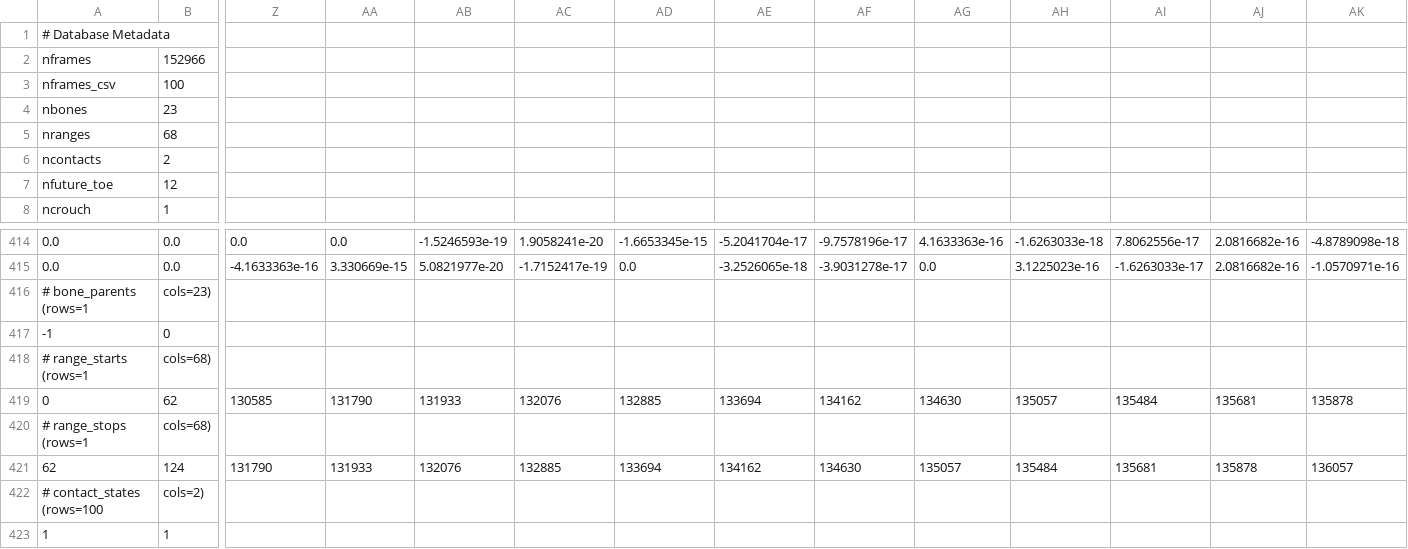
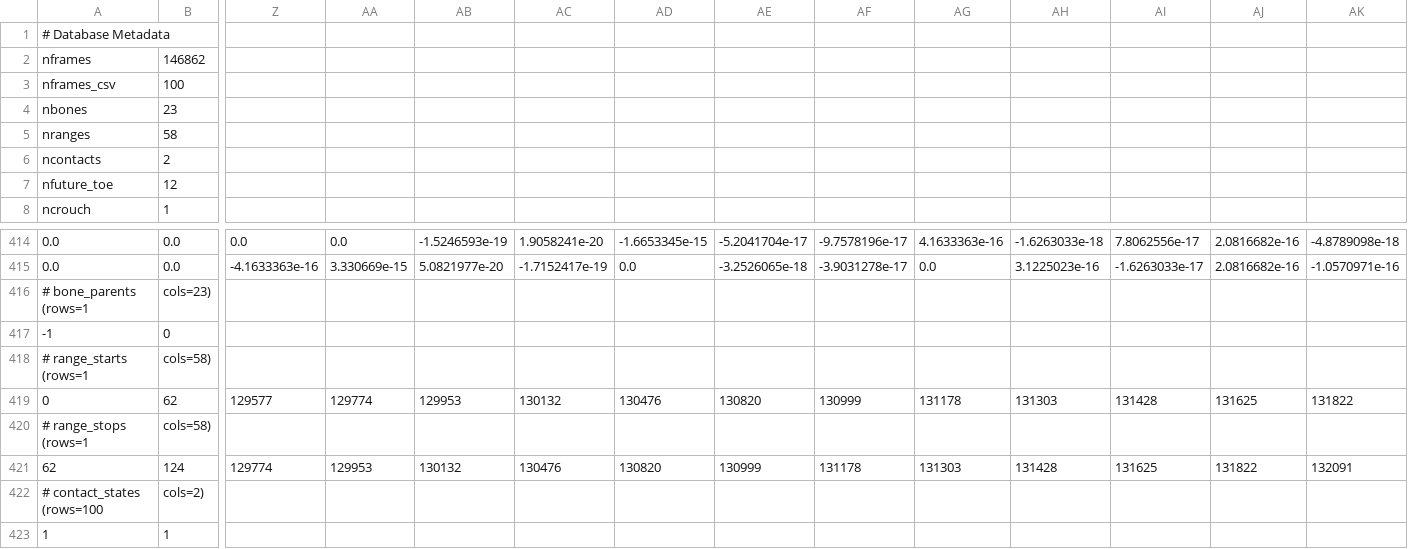
Before and after one commit to Frmeta/learned-motion-matching, a CSV file: resources/bin/database.csv, drawn as a sheet; only a part is shown, gaps mark what is left out; the diff covers the shown part only; the diff names each change by its address in the sheet, - before the commit and + after, or states it on an @@ line.

```diff
--- a/resources/bin/database.csv
+++ b/resources/bin/database.csv
-B2: 152966
+B2: 146862
-B5: 68
+B5: 58
-B418: cols=68)
+B418: cols=58)
-Z419: 130585
+Z419: 129577
-AA419: 131790
+AA419: 129774
-AB419: 131933
+AB419: 129953
-AC419: 132076
+AC419: 130132
-AD419: 132885
+AD419: 130476
-AE419: 133694
+AE419: 130820
-AF419: 134162
+AF419: 130999
-AG419: 134630
+AG419: 131178
-AH419: 135057
+AH419: 131303
-AI419: 135484
+AI419: 131428
-AJ419: 135681
+AJ419: 131625
-AK419: 135878
+AK419: 131822
-B420: cols=68)
+B420: cols=58)
-Z421: 131790
+Z421: 129774
-AA421: 131933
+AA421: 129953
-AB421: 132076
+AB421: 130132
-AC421: 132885
+AC421: 130476
-AD421: 133694
+AD421: 130820
-AE421: 134162
+AE421: 130999
-AF421: 134630
+AF421: 131178
-AG421: 135057
+AG421: 131303
-AH421: 135484
+AH421: 131428
-AI421: 135681
+AI421: 131625
-AJ421: 135878
+AJ421: 131822
-AK421: 136057
+AK421: 132091
```
Also changed, not shown: 63 edited cells elsewhere in this file, resources/bin/range_metadata.csv, 1 other file.
